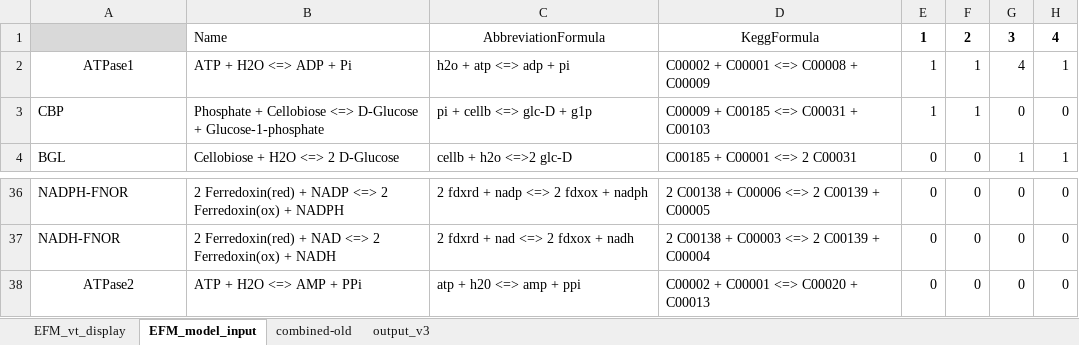
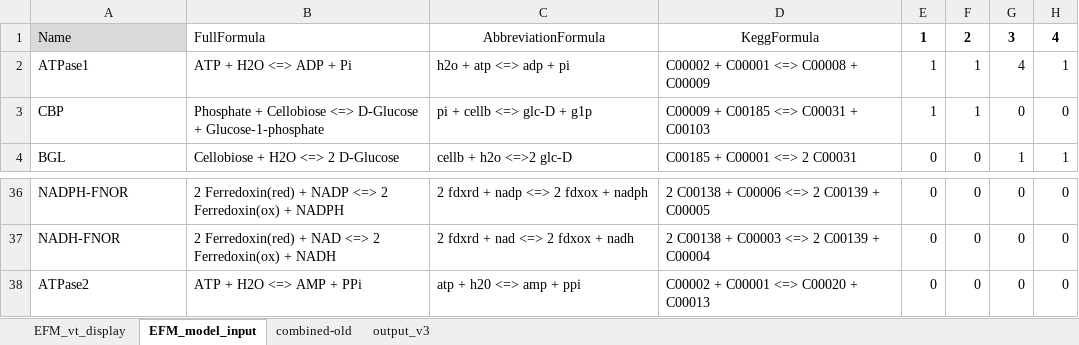
Before and after one commit to satyakamdash/Ctherm_thermo, an Excel workbook: all_ems_and_ham_dist_DO_SD.xlsx, sheet EFM_model_input, drawn as a sheet; only a part is shown, gaps mark what is left out; values as stored, in another font and other column widths than the file's, no borders; conditional formats not drawn; the diff names each change by its address in the sheet, - before the commit and + after, or states it on an @@ line.

```diff
--- a/all_ems_and_ham_dist_DO_SD.xlsx (sheet EFM_model_input)
+++ b/all_ems_and_ham_dist_DO_SD.xlsx (sheet EFM_model_input)
-A1: (empty)
+A1: Name
-B1: Name
+B1: FullFormula
-A2 alignment: center
+A2 alignment: left
-A38 alignment: center
+A38 alignment: left
```
Also changed, not shown: sheet EFM_vt_display, formulas that keep their value.
